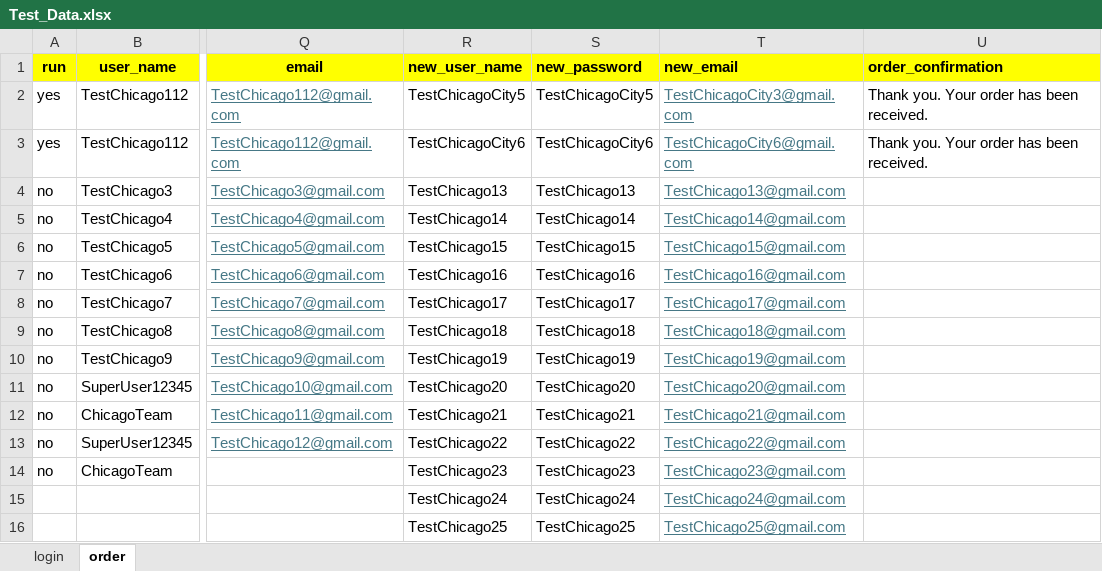
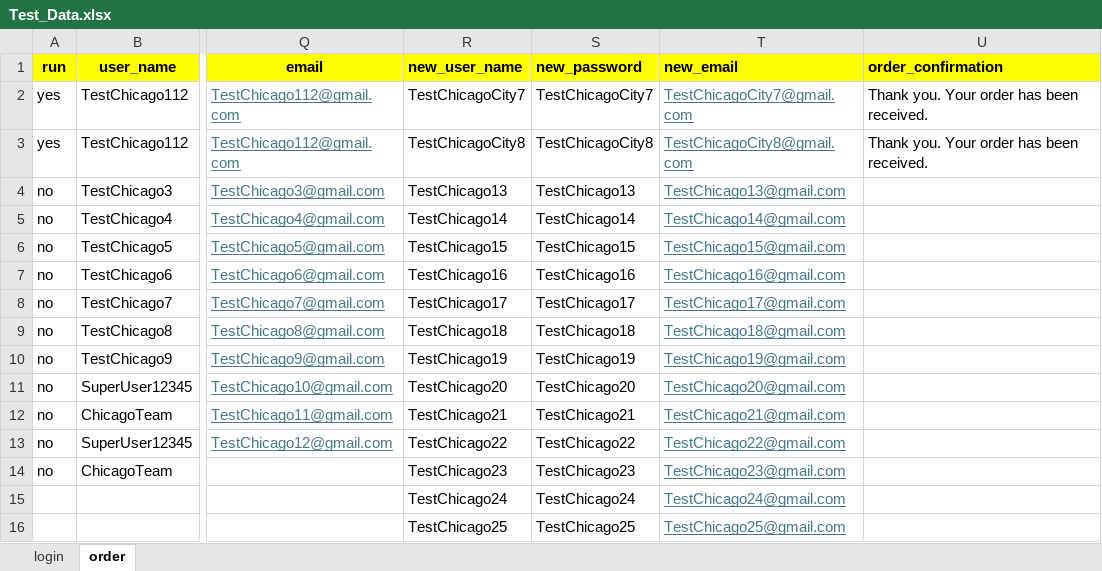
Before and after one commit to DmitriyV7/POM6, an Excel workbook: src/main/resources/test_data/Test_Data.xlsx, sheet order, drawn as a sheet; only a part is shown, gaps mark what is left out; values as stored, in another font and other column widths than the file's, no borders; the diff names each change by its address in the sheet, - before the commit and + after, or states it on an @@ line.

Commit message:
data updated

```diff
--- a/src/main/resources/test_data/Test_Data.xlsx (sheet order)
+++ b/src/main/resources/test_data/Test_Data.xlsx (sheet order)
-R2 (new_user_name): TestChicagoCity5
+R2 (new_user_name): TestChicagoCity7
-S2 (new_password): TestChicagoCity5
+S2 (new_password): TestChicagoCity7
-T2 (new_email): TestChicagoCity3@gmail.com
+T2 (new_email): TestChicagoCity7@gmail.com
-R3 (new_user_name): TestChicagoCity6
+R3 (new_user_name): TestChicagoCity8
-S3 (new_password): TestChicagoCity6
+S3 (new_password): TestChicagoCity8
-T3 (new_email): TestChicagoCity6@gmail.com
+T3 (new_email): TestChicagoCity8@gmail.com
```
Also changed, not shown: sheet login.
